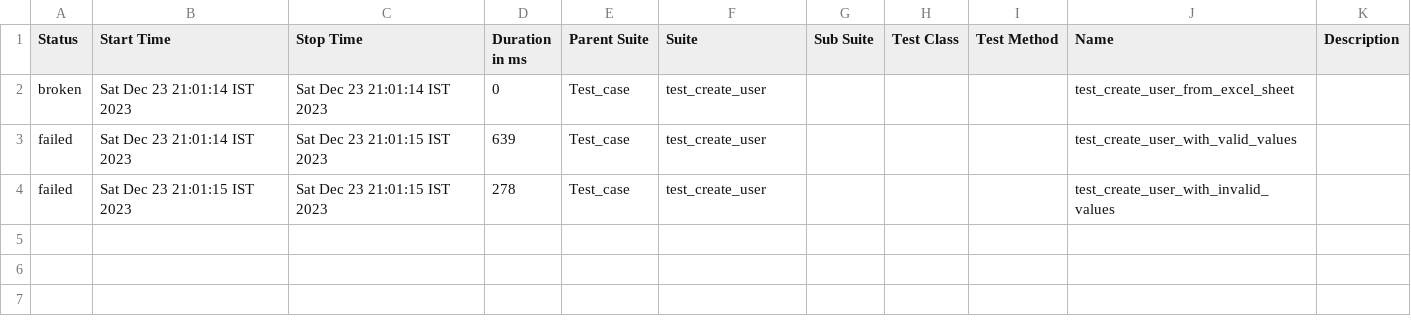
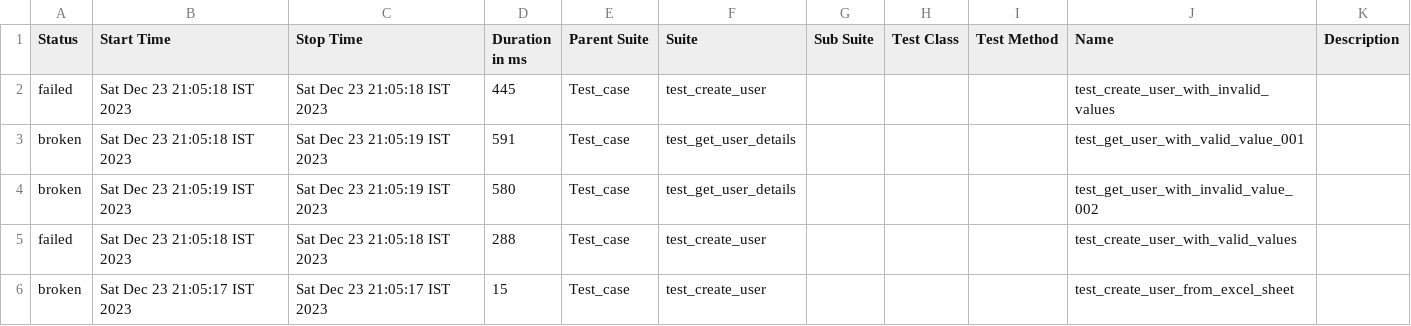
Before and after one commit to davshakya/cyanconnode_api_project, a CSV file: allure-report/data/suites.csv, drawn as a sheet.

```diff
--- a/allure-report/data/suites.csv
+++ b/allure-report/data/suites.csv
@@ -1,4 +1,6 @@
 "Status","Start Time","Stop Time","Duration in ms","Parent Suite","Suite","Sub Suite","Test Class","Test Method","Name","Description"
-"broken","Sat Dec 23 21:01:14 IST 2023","Sat Dec 23 21:01:14 IST 2023","0","Test_case","test_create_user","","","","test_create_user_from_excel_sheet",""
-"failed","Sat Dec 23 21:01:14 IST 2023","Sat Dec 23 21:01:15 IST 2023","639","Test_case","test_create_user","","","","test_create_user_with_valid_values",""
-"failed","Sat Dec 23 21:01:15 IST 2023","Sat Dec 23 21:01:15 IST 2023","278","Test_case","test_create_user","","","","test_create_user_with_invalid_values",""
+"failed","Sat Dec 23 21:05:18 IST 2023","Sat Dec 23 21:05:18 IST 2023","445","Test_case","test_create_user","","","","test_create_user_with_invalid_values",""
+"broken","Sat Dec 23 21:05:18 IST 2023","Sat Dec 23 21:05:19 IST 2023","591","Test_case","test_get_user_details","","","","test_get_user_with_valid_value_001",""
+"broken","Sat Dec 23 21:05:19 IST 2023","Sat Dec 23 21:05:19 IST 2023","580","Test_case","test_get_user_details","","","","test_get_user_with_invalid_value_002",""
+"failed","Sat Dec 23 21:05:18 IST 2023","Sat Dec 23 21:05:18 IST 2023","288","Test_case","test_create_user","","","","test_create_user_with_valid_values",""
+"broken","Sat Dec 23 21:05:17 IST 2023","Sat Dec 23 21:05:17 IST 2023","15","Test_case","test_create_user","","","","test_create_user_from_excel_sheet",""
```
Also changed, not shown: 50 other files.
